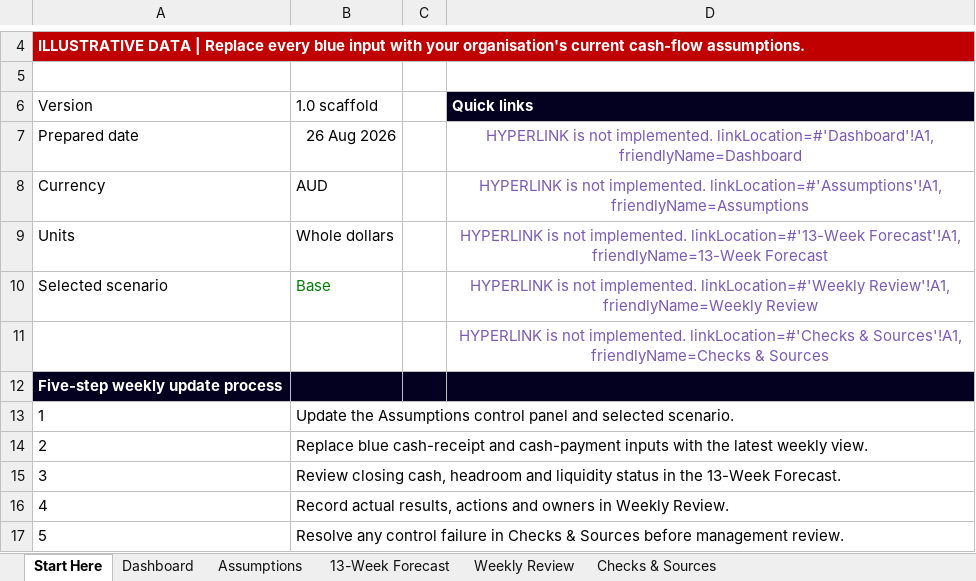
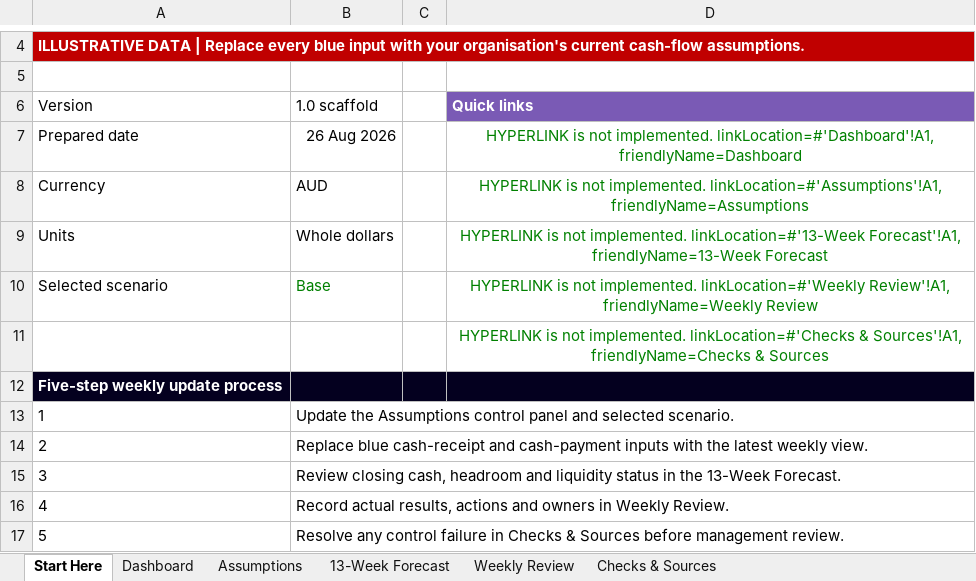
Before and after one commit to ryanduguid/Ozzit, an Excel workbook: templates/13-week-cash-flow-forecast.xlsx, sheet Start Here, drawn as a sheet; only a part is shown, gaps mark what is left out; values as stored, in another font and other column widths than the file's, no borders; the diff names each change by its address in the sheet, - before the commit and + after, or states it on an @@ line.

Commit message:
test: complete cash flow scaffold contract

```diff
--- a/templates/13-week-cash-flow-forecast.xlsx (sheet Start Here)
+++ b/templates/13-week-cash-flow-forecast.xlsx (sheet Start Here)
-D6 fill: #04001F
+D6 fill: #7A5AB5
-D7:D11 text colour: #7A5AB5
+D7:D11 text colour: #008000
```
Also changed, not shown: 1 other file.
